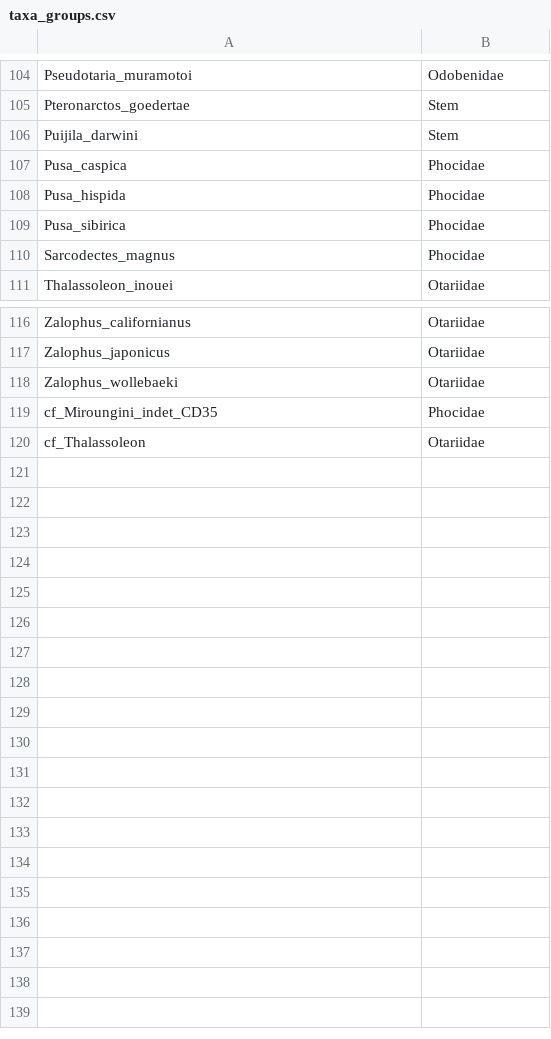
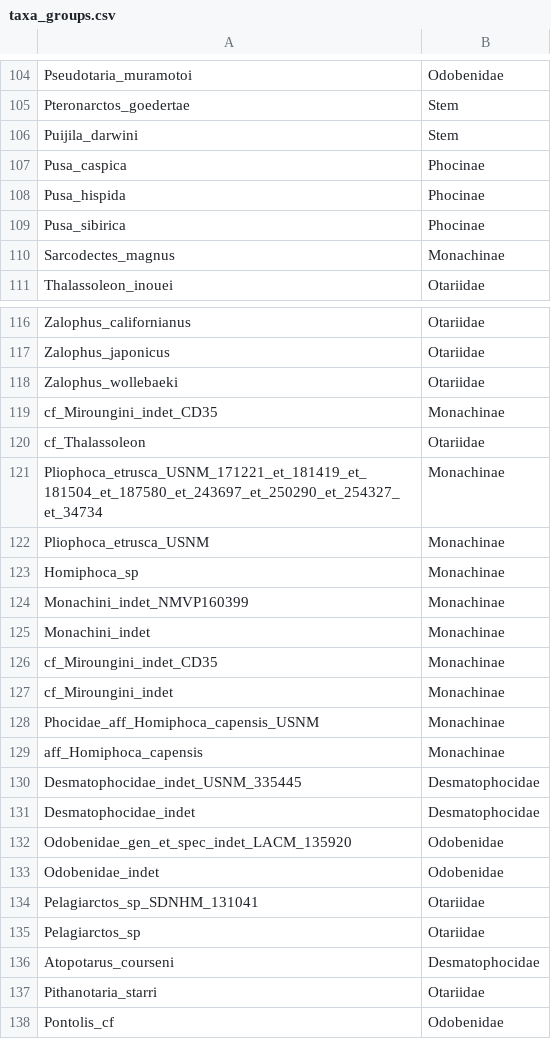
Before and after one commit to nhcooper123/pinniped-macro, a CSV file: data/taxa_groups.csv, drawn as a sheet; only a part is shown, gaps mark what is left out; the diff covers the shown part only.

Commit message:
Add new taxa and split Phocidae up

```diff
--- a/data/taxa_groups.csv
+++ b/data/taxa_groups.csv
@@ -106,6 +106,6 @@ Pteronarctos_goedertae,Stem
 Puijila_darwini,Stem
-Pusa_caspica,Phocidae
-Pusa_hispida,Phocidae
-Pusa_sibirica,Phocidae
-Sarcodectes_magnus,Phocidae
+Pusa_caspica,Phocinae
+Pusa_hispida,Phocinae
+Pusa_sibirica,Phocinae
+Sarcodectes_magnus,Monachinae
 Thalassoleon_inouei,Otariidae
@@ -118,3 +118,21 @@ Zalophus_japonicus,Otariidae
 Zalophus_wollebaeki,Otariidae
-cf_Miroungini_indet_CD35,Phocidae
+cf_Miroungini_indet_CD35,Monachinae
 cf_Thalassoleon,Otariidae
+Pliophoca_etrusca_USNM_171221_et_181419_et_181504_et_187580_et_243697_et_250290_et_254327_et_34734,Monachinae
+Pliophoca_etrusca_USNM,Monachinae
+Homiphoca_sp,Monachinae
+Monachini_indet_NMVP160399,Monachinae
+Monachini_indet,Monachinae
+cf_Miroungini_indet_CD35,Monachinae
+cf_Miroungini_indet,Monachinae
+Phocidae_aff_Homiphoca_capensis_USNM,Monachinae
+aff_Homiphoca_capensis,Monachinae
+Desmatophocidae_indet_USNM_335445,Desmatophocidae
+Desmatophocidae_indet,Desmatophocidae
+Odobenidae_gen_et_spec_indet_LACM_135920,Odobenidae
+Odobenidae_indet,Odobenidae
+Pelagiarctos_sp_SDNHM_131041,Otariidae
+Pelagiarctos_sp,Otariidae
+Atopotarus_courseni,Desmatophocidae
+Pithanotaria_starri,Otariidae
+Pontolis_cf,Odobenidae
```
Also changed, not shown: 44 edited cells elsewhere in this file.
